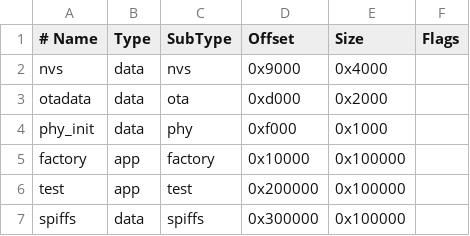
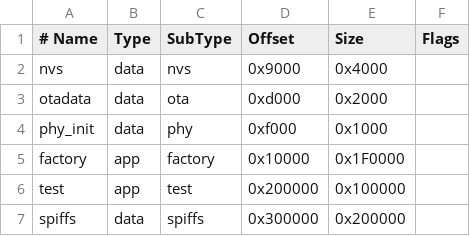
Before and after one commit to hardkernel/smartpower3, a CSV file: odroid.csv, drawn as a sheet.

Commit message:
Update partition table to increase the app, spiffs partition size
Signed-off-by: Deokgyu Yang <secugyu@gmail.com>

```diff
--- a/odroid.csv
+++ b/odroid.csv
@@ -4,4 +4,4 @@ otadata,  data, ota,     0xd000,  0x2000,
 phy_init, data, phy,     0xf000,  0x1000,
-factory,  app,  factory, 0x10000, 0x100000,
+factory,  app,  factory, 0x10000, 0x1F0000,
 test,     app,  test,    0x200000, 0x100000,
-spiffs,   data, spiffs,  0x300000, 0x100000,
+spiffs,   data, spiffs,  0x300000, 0x200000,
```
